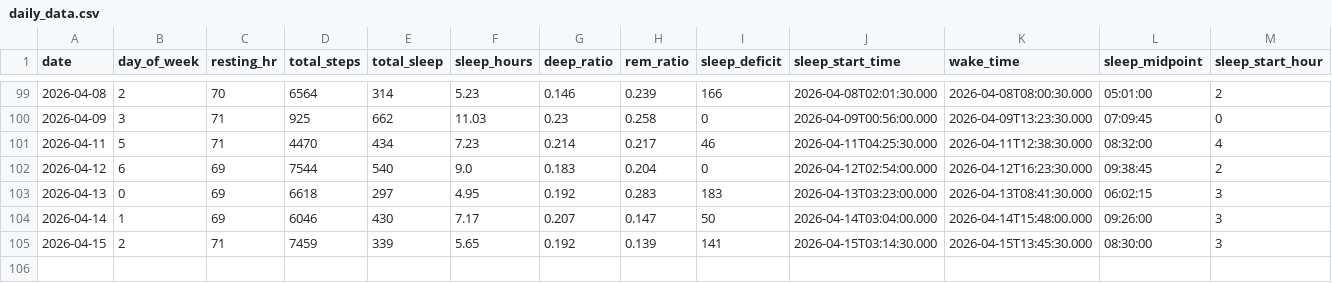
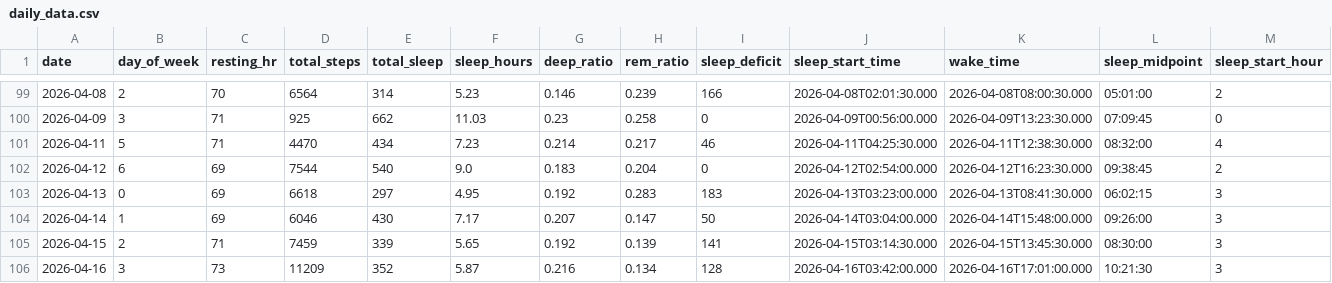
Before and after one commit to riyaaryan2004/minor2, a CSV file: Minor_1/data/daily_data.csv, drawn as a sheet; only a part is shown, gaps mark what is left out; rows hold the shown columns only; the diff names each change by its address in the sheet, - before the commit and + after, or states it on an @@ line.

```diff
--- a/Minor_1/data/daily_data.csv
+++ b/Minor_1/data/daily_data.csv
+row 106: 2026-04-16 | 3 | 73 | 11209 | 352 | 5.87 | 0.216 | 0.134 | 128 | 2026-04-16T03:42:00.000 | 2026-04-16T17:01:00.000 | 10:21:30 | 3
```
Also changed, not shown: Minor_1/data/hourly_data.csv, Minor_1/models/catboost_info/time_left.tsv, 9 other files.
